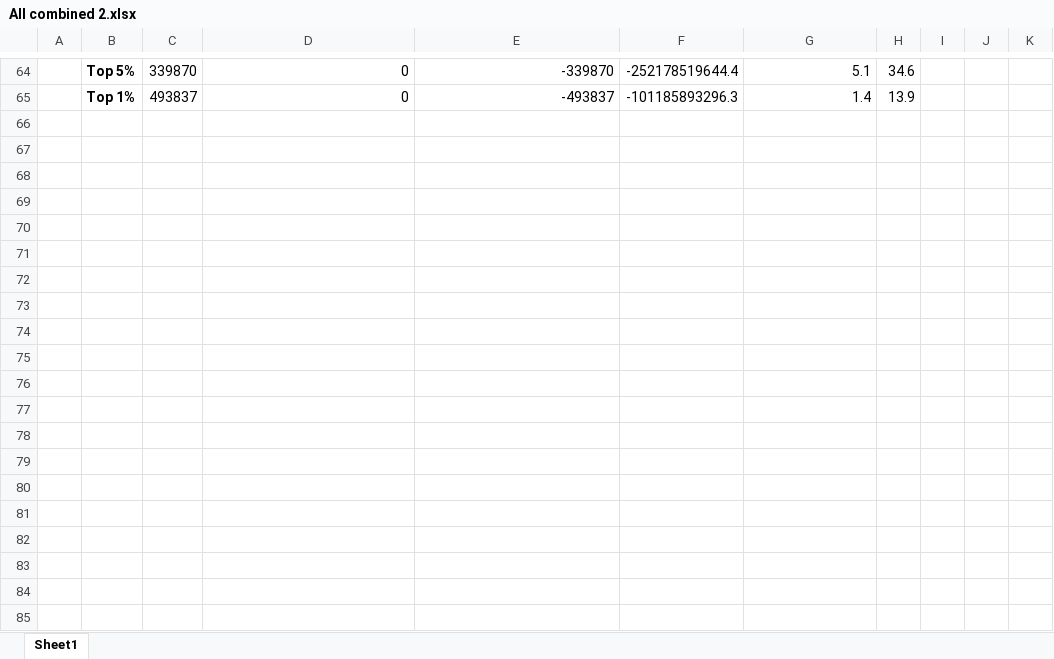
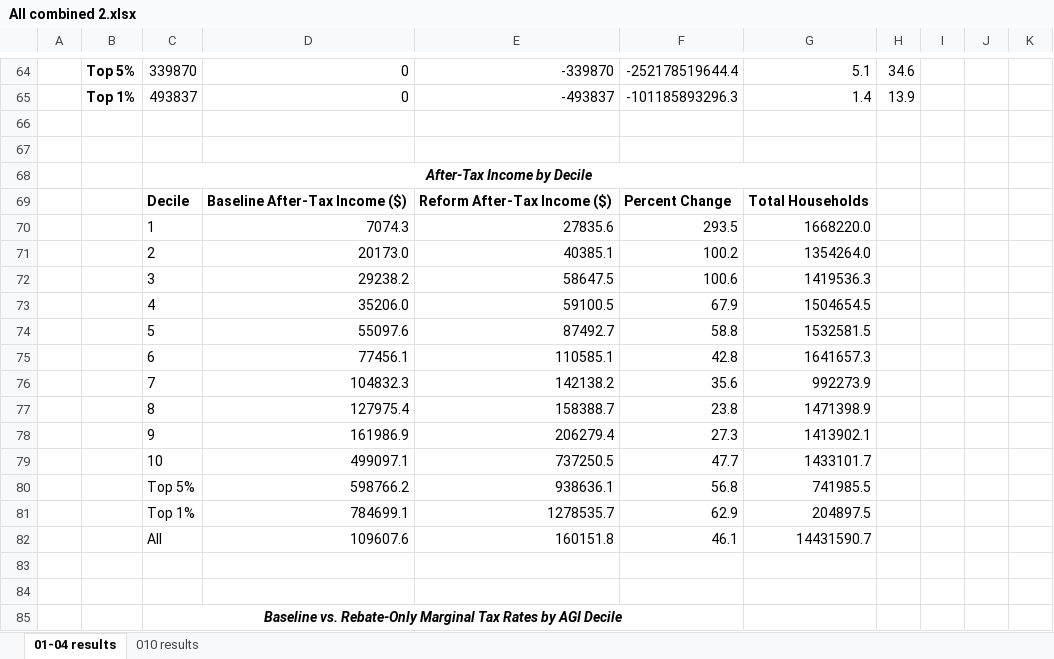
Before and after one commit to alimelad/policy_engile_cali_v2, an Excel workbook: outputs/All combined 2.xlsx, sheet 01-04 results, drawn as a sheet; only a part is shown, gaps mark what is left out; values as stored, in another font and other column widths than the file's, no borders; charts and pictures not drawn; the diff covers the shown part only; the diff names each change by its address in the sheet, - before the commit and + after, or states it on an @@ line.

Commit message:
new table deciles

```diff
--- a/outputs/All combined 2.xlsx (sheet 01-04 results)
+++ b/outputs/All combined 2.xlsx (sheet 01-04 results)
-sheet tab: Sheet1
+sheet tab: 01-04 results
+sheet tab: 010 results
+row 66: (empty)
+row 67: (empty)
+row 68:  |  | After-Tax Income by Decile
+row 69:  |  | Decile | Baseline After-Tax Income ($) | Reform After-Tax Income ($) | Percent Change | Total Households
+row 70:  |  | 1 | 7074.3 | 27835.6 | 293.5 | 1668220.0
+row 71:  |  | 2 | 20173.0 | 40385.1 | 100.2 | 1354264.0
+row 72:  |  | 3 | 29238.2 | 58647.5 | 100.6 | 1419536.3
+row 73:  |  | 4 | 35206.0 | 59100.5 | 67.9 | 1504654.5
+row 74:  |  | 5 | 55097.6 | 87492.7 | 58.8 | 1532581.5
+row 75:  |  | 6 | 77456.1 | 110585.1 | 42.8 | 1641657.3
+row 76:  |  | 7 | 104832.3 | 142138.2 | 35.6 | 992273.9
+row 77:  |  | 8 | 127975.4 | 158388.7 | 23.8 | 1471398.9
+row 78:  |  | 9 | 161986.9 | 206279.4 | 27.3 | 1413902.1
+row 79:  |  | 10 | 499097.1 | 737250.5 | 47.7 | 1433101.7
+row 80:  |  | Top 5% | 598766.2 | 938636.1 | 56.8 | 741985.5
+row 81:  |  | Top 1% | 784699.1 | 1278535.7 | 62.9 | 204897.5
+row 82:  |  | All | 109607.6 | 160151.8 | 46.1 | 14431590.7
+row 83: (empty)
+row 84: (empty)
+row 85:  |  | Baseline vs. Rebate-Only Marginal Tax Rates by AGI Decile
```
Also changed, not shown: 28 added rows elsewhere in this sheet, charts or pictures, outputs/All Combined 3.xlsx, 10 other files.
